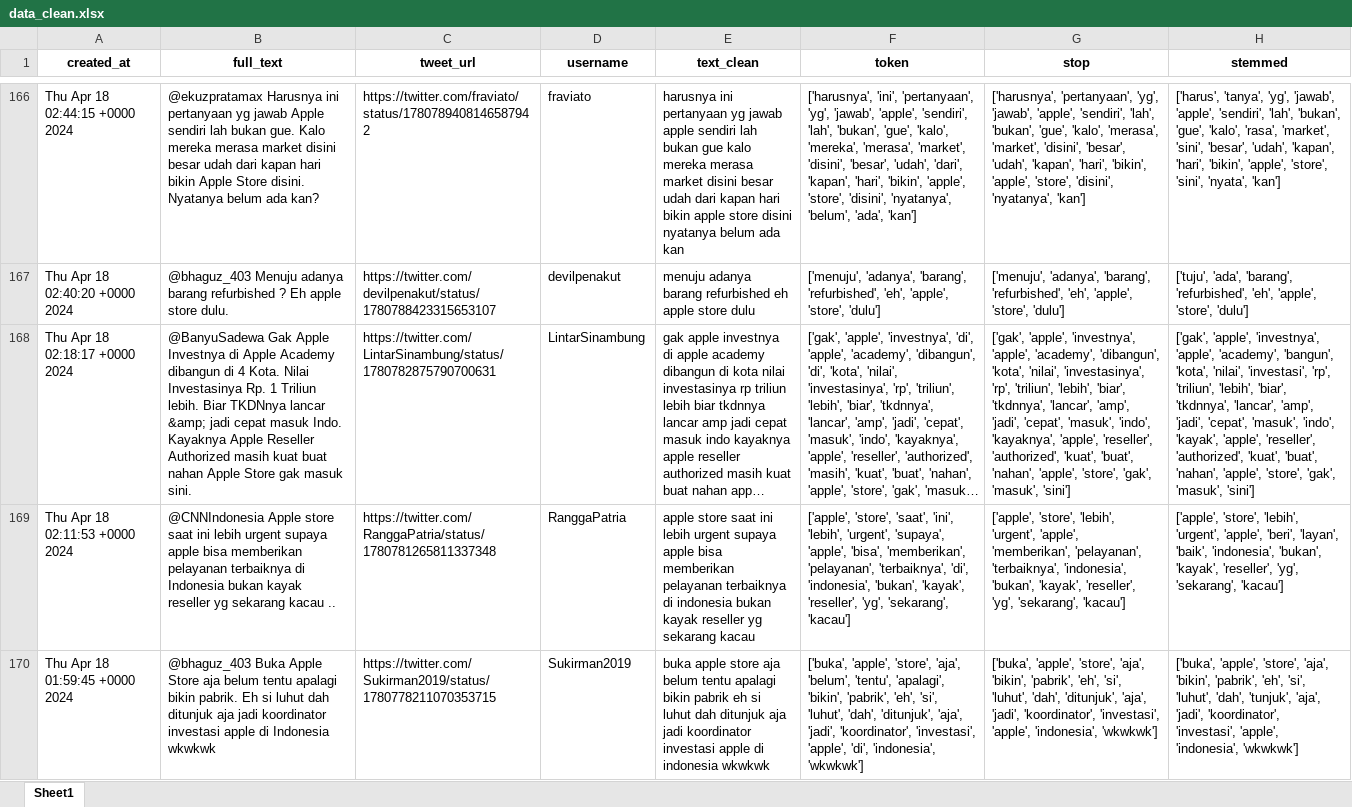
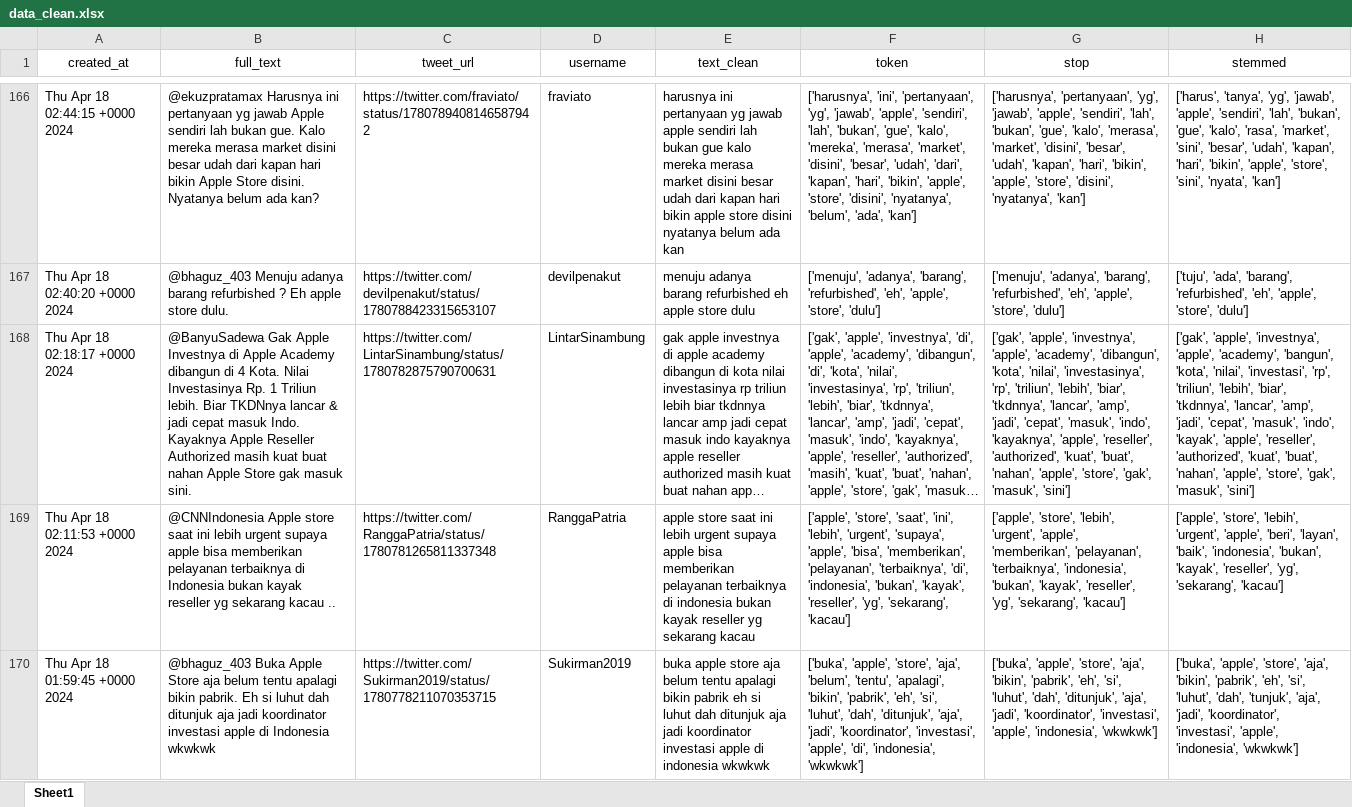
Before and after one commit to LakuningUrip/Pemrosesan-Teks-1, an Excel workbook: tugas baru/data_clean.xlsx, sheet Sheet1, drawn as a sheet; only a part is shown, gaps mark what is left out; long unchanged cells end in …; values as stored, in another font and other column widths than the file's, no borders; the diff covers the shown part only; the diff names each change by its address in the sheet, - before the commit and + after, or states it on an @@ line.

```diff
--- a/tugas baru/data_clean.xlsx (sheet Sheet1)
+++ b/tugas baru/data_clean.xlsx (sheet Sheet1)
-A1:H1 bold: on
+A1:H1 bold: off
-B168 (full_text): …TKDNnya lancar &amp; jadi cepat…
+B168 (full_text): …TKDNnya lancar & jadi cepat…
```
Also changed, not shown: 25 edited cells elsewhere in this sheet.
